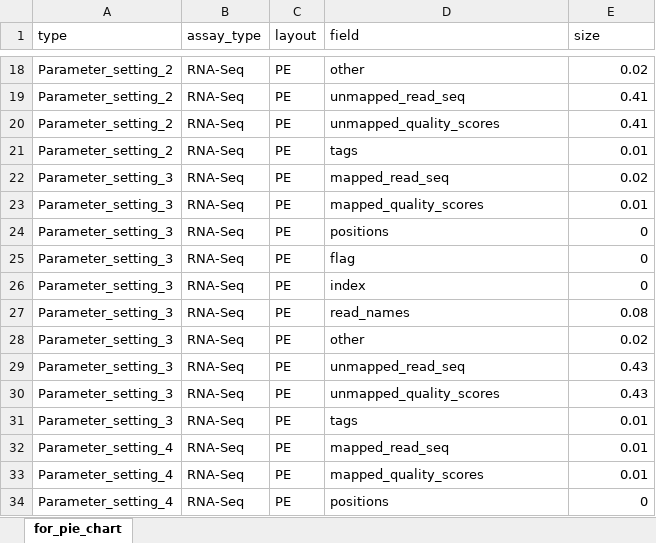
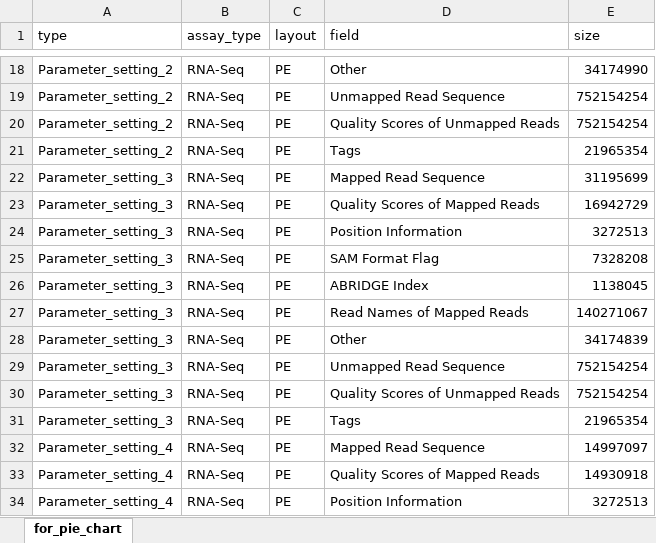
Before and after one commit to sagnikbanerjee15/Abridge_analysis_and_manuscript, an Excel workbook: for_pie_chart.xlsx, sheet for_pie_chart, drawn as a sheet; only a part is shown, gaps mark what is left out; values as stored, in another font and other column widths than the file's, no borders; charts and pictures not drawn; the diff covers the shown part only; the diff names each change by its address in the sheet, - before the commit and + after, or states it on an @@ line.

```diff
--- a/for_pie_chart.xlsx (sheet for_pie_chart)
+++ b/for_pie_chart.xlsx (sheet for_pie_chart)
-D18 (field): other
+D18 (field): Other
-E18 (size): 0.02
+E18 (size): 34174990
-D19 (field): unmapped_read_seq
+D19 (field): Unmapped Read Sequence
-E19:E20 (size): 0.41
+E19:E20 (size): 752154254
-D20 (field): unmapped_quality_scores
+D20 (field): Quality Scores of Unmapped Reads
-D21 (field): tags
+D21 (field): Tags
-E21 (size): 0.01
+E21 (size): 21965354
-D22 (field): mapped_read_seq
+D22 (field): Mapped Read Sequence
-E22 (size): 0.02
+E22 (size): 31195699
-D23 (field): mapped_quality_scores
+D23 (field): Quality Scores of Mapped Reads
-E23 (size): 0.01
+E23 (size): 16942729
-D24 (field): positions
+D24 (field): Position Information
-E24 (size): 0
+E24 (size): 3272513
-D25 (field): flag
+D25 (field): SAM Format Flag
-E25 (size): 0
+E25 (size): 7328208
-D26 (field): index
+D26 (field): ABRIDGE Index
-E26 (size): 0
+E26 (size): 1138045
-D27 (field): read_names
+D27 (field): Read Names of Mapped Reads
-E27 (size): 0.08
+E27 (size): 140271067
-D28 (field): other
+D28 (field): Other
-E28 (size): 0.02
+E28 (size): 34174839
-D29 (field): unmapped_read_seq
+D29 (field): Unmapped Read Sequence
-E29:E30 (size): 0.43
+E29:E30 (size): 752154254
-D30 (field): unmapped_quality_scores
+D30 (field): Quality Scores of Unmapped Reads
-D31 (field): tags
+D31 (field): Tags
-E31 (size): 0.01
+E31 (size): 21965354
-D32 (field): mapped_read_seq
+D32 (field): Mapped Read Sequence
-E32 (size): 0.01
+E32 (size): 14997097
-D33 (field): mapped_quality_scores
+D33 (field): Quality Scores of Mapped Reads
-E33 (size): 0.01
+E33 (size): 14930918
-D34 (field): positions
+D34 (field): Position Information
-E34 (size): 0
+E34 (size): 3272513
```
Also changed, not shown: 358 edited cells elsewhere in this sheet, charts or pictures, 2 other files.
